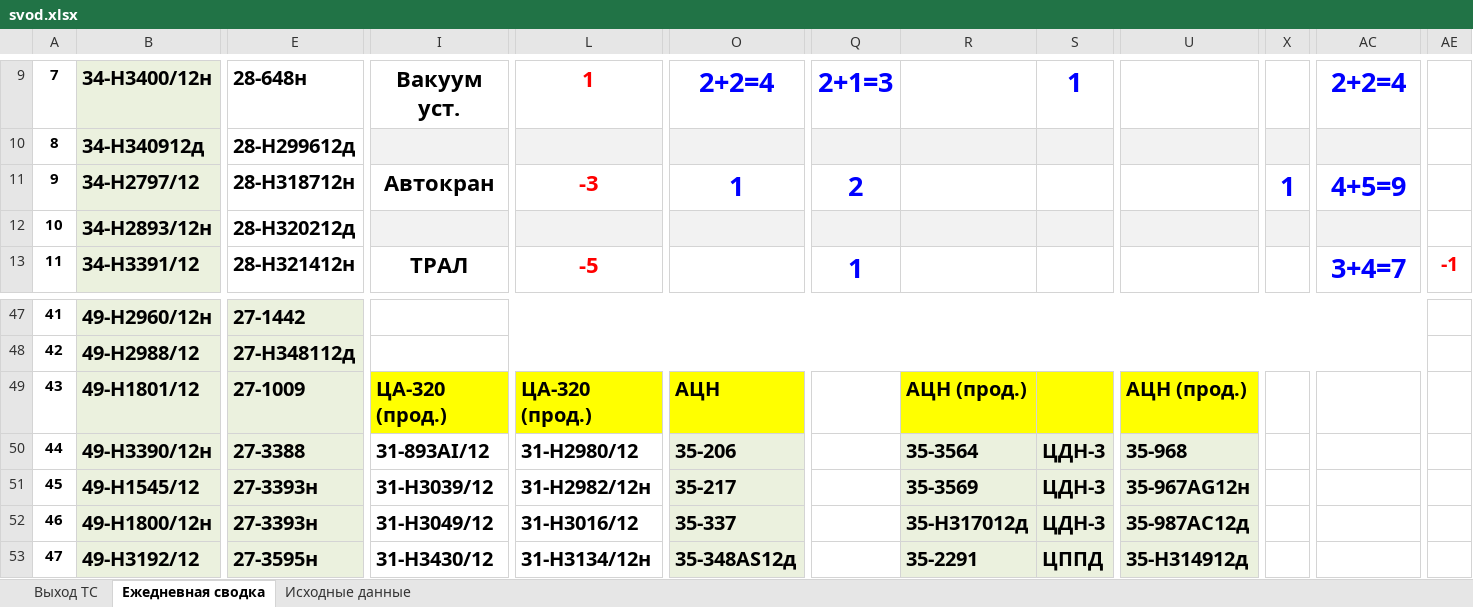
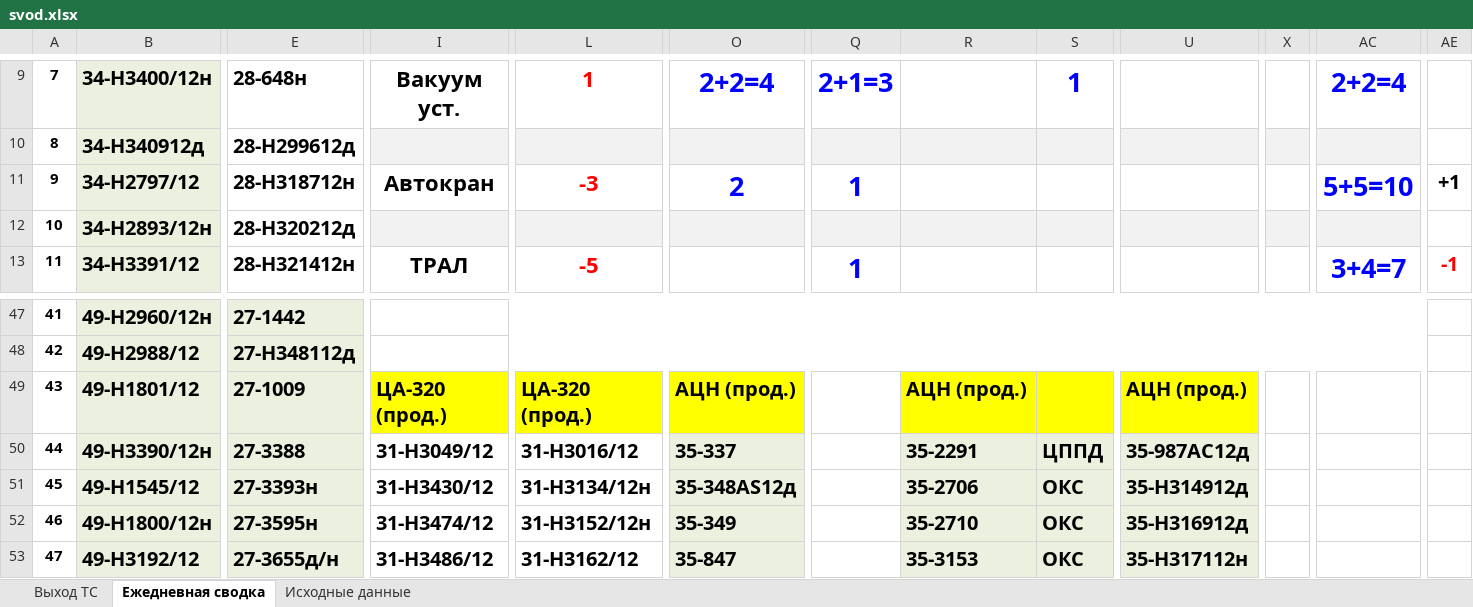
Before and after one commit to aura2889/summary, an Excel workbook: archive/2026-11-03/svod.xlsx, sheet Ежедневная сводка, drawn as a sheet; only a part is shown, gaps mark what is left out; values as stored, in another font and other column widths than the file's, no borders; the diff covers the shown part only; the diff names each change by its address in the sheet, - before the commit and + after, or states it on an @@ line.

```diff
--- a/archive/2026-11-03/svod.xlsx (sheet Ежедневная сводка)
+++ b/archive/2026-11-03/svod.xlsx (sheet Ежедневная сводка)
-O11: 1
+O11: 2
-Q11: 2
+Q11: 1
-X11: 1
+X11: (empty)
-AC11: 4+5=9
+AC11: 5+5=10
-AE11: (empty)
+AE11: +1
-O49: АЦН
+O49: АЦН (прод.)
-I50: 31-893AI/12
+I50: 31-H3049/12
-L50: 31-Н2980/12
+L50: 31-Н3016/12
-O50: 35-206
+O50: 35-337
-R50: 35-3564
+R50: 35-2291
-S50: ЦДН-3
+S50: ЦППД
-U50: 35-968
+U50: 35-987АC12д
-I51: 31-H3039/12
+I51: 31-H3430/12
-L51: 31-Н2982/12н
+L51: 31-Н3134/12н
-O51: 35-217
+O51: 35-348АS12д
-R51: 35-3569
+R51: 35-2706
-S51:S52: ЦДН-3
+S51:S52: ОКС
-U51: 35-967AG12н
+U51: 35-H314912д
-E52: 27-3393н
+E52: 27-3595н
-I52: 31-H3049/12
+I52: 31-H3474/12
-L52: 31-Н3016/12
+L52: 31-Н3152/12н
-O52: 35-337
+O52: 35-349
-R52: 35-H317012д
+R52: 35-2710
-U52: 35-987АC12д
+U52: 35-H316912д
-E53: 27-3595н
+E53: 27-3655д/н
-I53: 31-H3430/12
+I53: 31-H3486/12
-L53: 31-Н3134/12н
+L53: 31-Н3162/12
-O53: 35-348АS12д
+O53: 35-847
-R53: 35-2291
+R53: 35-3153
-S53: ЦППД
+S53: ОКС
-U53: 35-H314912д
+U53: 35-H317112н
```
Also changed, not shown: 2 added rows, 2 removed rows, 121 edited cells, cell formats and row numbers in column A elsewhere in this sheet, sheet Исходные данные, sheet Выход ТС, formulas that keep their value, raw/BUS.xlsx, raw/D3.xlsx, 9 other files.
